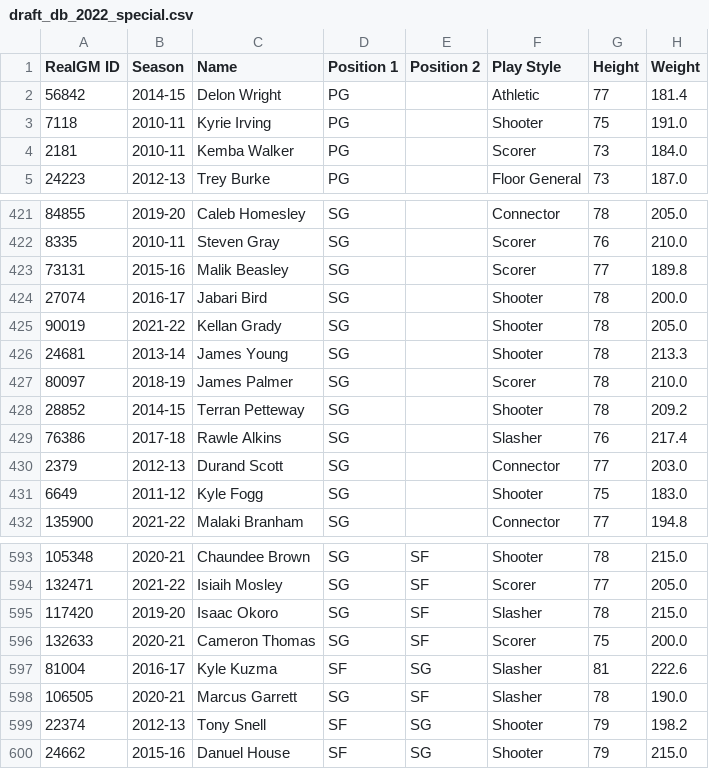
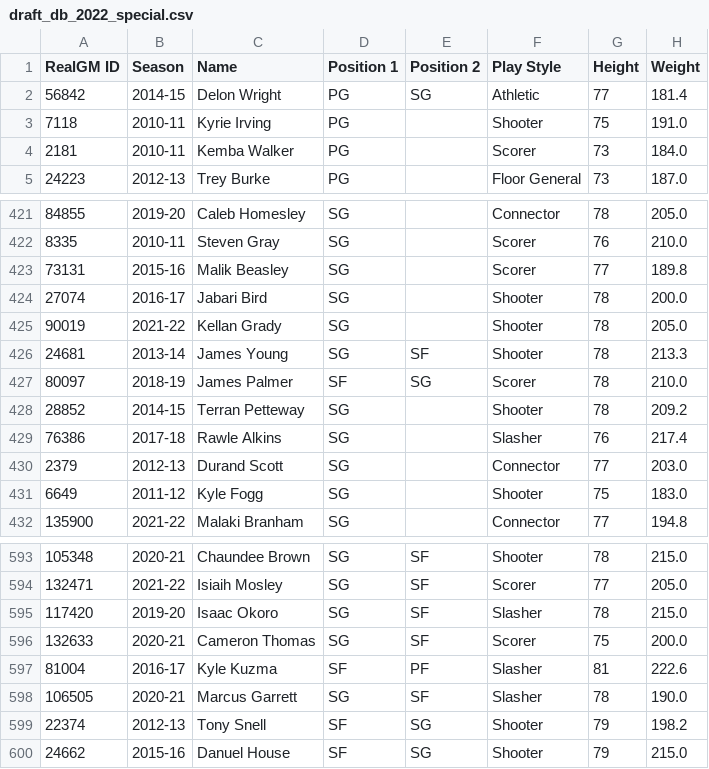
Before and after one commit to JasonG7234/NBA-Draft-Model, a CSV file: data/draft_db_2022_special.csv, drawn as a sheet; only a part is shown, gaps mark what is left out; the diff names each change by its address in the sheet, - before the commit and + after, or states it on an @@ line.

```diff
--- a/data/draft_db_2022_special.csv
+++ b/data/draft_db_2022_special.csv
-E2 (Position 2): (empty)
+E2 (Position 2): SG
-E426 (Position 2): (empty)
+E426 (Position 2): SF
-D427 (Position 1): SG
+D427 (Position 1): SF
-E427 (Position 2): (empty)
+E427 (Position 2): SG
-E597 (Position 2): SG
+E597 (Position 2): PF
```
Also changed, not shown: 10 other files.
